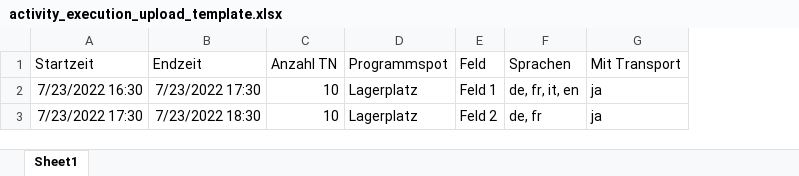
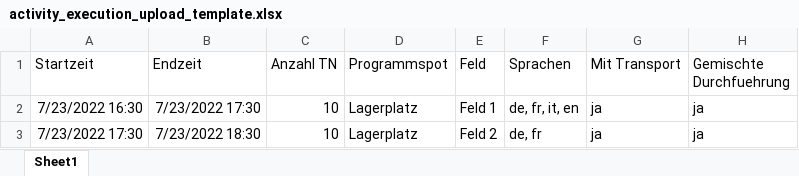
Before and after one commit to bula21/mova21-orca, an Excel workbook: public/activity_execution_upload_template.xlsx, sheet Sheet1, drawn as a sheet; values as stored, in another font and other column widths than the file's, no borders; the diff names each change by its address in the sheet, - before the commit and + after, or states it on an @@ line.

Commit message:
implemented mixed languages on activity executions

```diff
--- a/public/activity_execution_upload_template.xlsx (sheet Sheet1)
+++ b/public/activity_execution_upload_template.xlsx (sheet Sheet1)
+column H (Gemischte Durchfuehrung), rows 2-3: ja | ja
```
Also changed, not shown: 14 other files.
